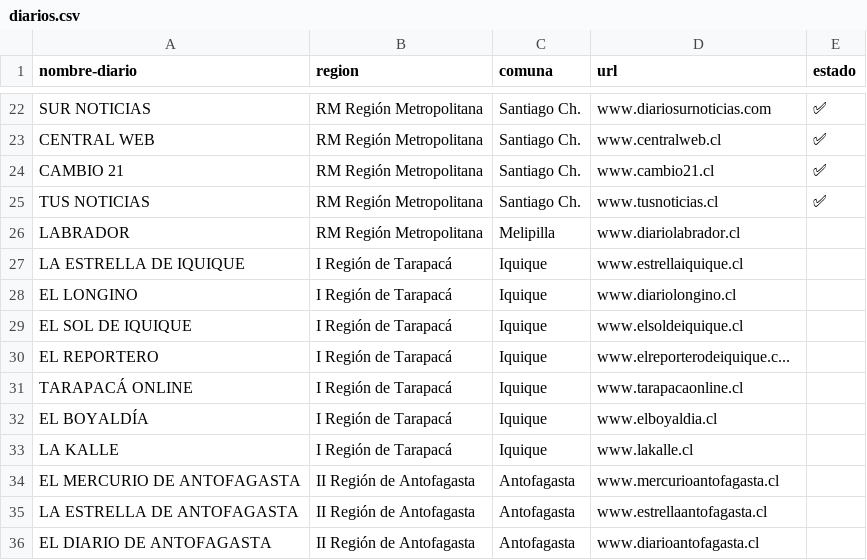
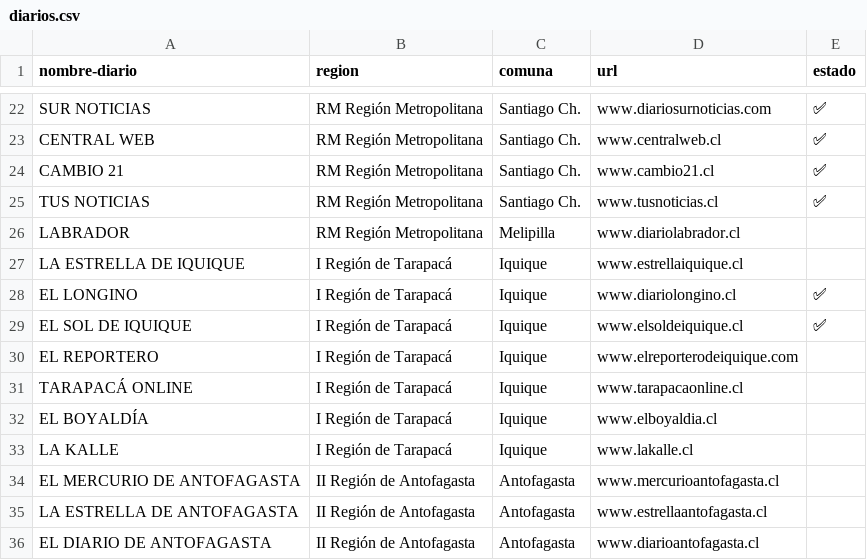
Before and after one commit to recmera/transformers-news-analysis, a CSV file: data/diarios.csv, drawn as a sheet; only a part is shown, gaps mark what is left out.

```diff
--- a/data/diarios.csv
+++ b/data/diarios.csv
@@ -27,5 +27,5 @@ LABRADOR,RM Región Metropolitana,Melipilla,www.diariolabrador.cl
 LA ESTRELLA DE IQUIQUE,I Región de Tarapacá,Iquique,www.estrellaiquique.cl
-EL LONGINO,I Región de Tarapacá,Iquique,www.diariolongino.cl
-EL SOL DE IQUIQUE,I Región de Tarapacá,Iquique,www.elsoldeiquique.cl
-EL REPORTERO,I Región de Tarapacá,Iquique,www.elreporterodeiquique.c...
+EL LONGINO,I Región de Tarapacá,Iquique,www.diariolongino.cl,✅
+EL SOL DE IQUIQUE,I Región de Tarapacá,Iquique,www.elsoldeiquique.cl,✅
+EL REPORTERO,I Región de Tarapacá,Iquique,www.elreporterodeiquique.com
 TARAPACÁ ONLINE,I Región de Tarapacá,Iquique,www.tarapacaonline.cl
```
Also changed, not shown: 4 other files.
